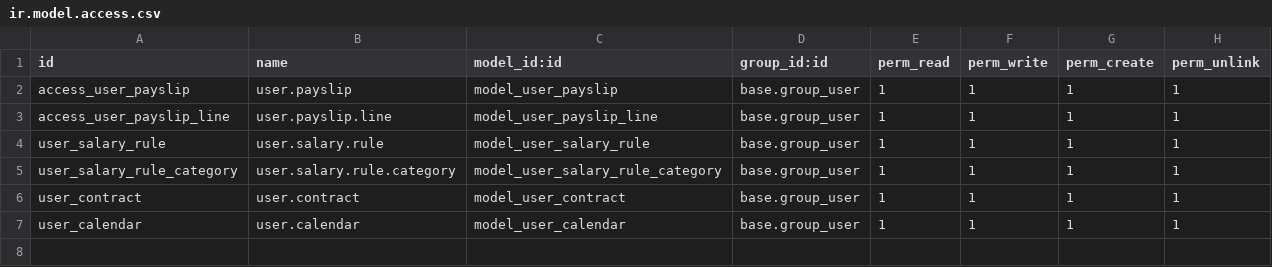
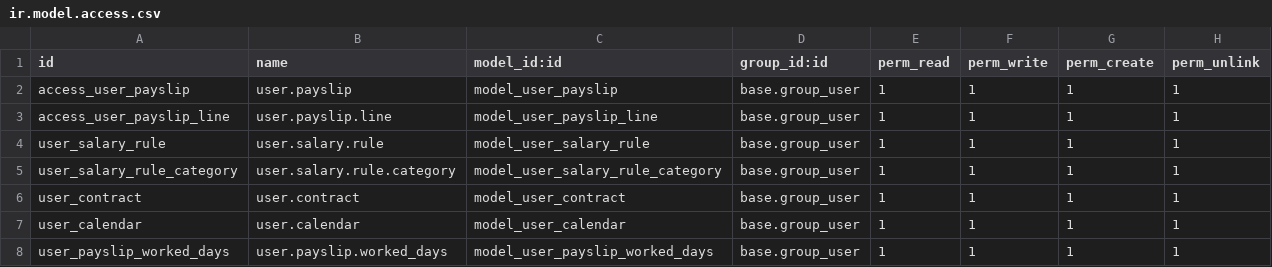
Before and after one commit to vertelab/odoo-l10n_se_payroll, a CSV file: l10n_se_hr_payroll/security/ir.model.access.csv, drawn as a sheet; the diff names each change by its address in the sheet, - before the commit and + after, or states it on an @@ line.

Commit message:
l10n_se_hr_payroll: Jobbat vidare

```diff
--- a/l10n_se_hr_payroll/security/ir.model.access.csv
+++ b/l10n_se_hr_payroll/security/ir.model.access.csv
+row 8: user_payslip_worked_days | user.payslip.worked_days | model_user_payslip_worked_days | base.group_user | 1 | 1 | 1 | 1
```
Also changed, not shown: 1 other file.
